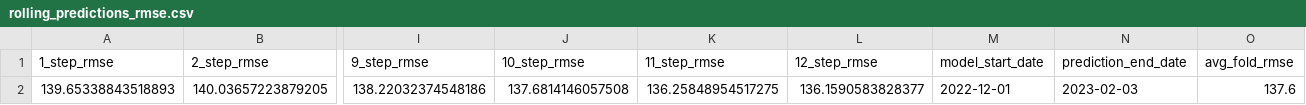
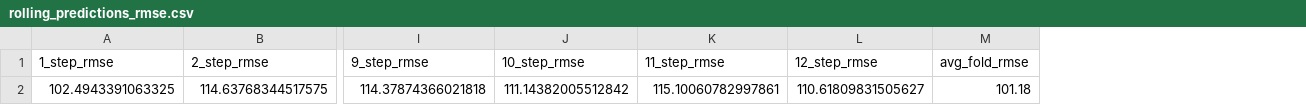
Before and after one commit to slalom-ubc-mds/Power-Price-Prediction, a CSV file: results/rolling_predictions_rmse.csv, drawn as a sheet; only a part is shown, gaps mark what is left out; removed rows and columns are numbered as before the commit, all else as after; rows hold the shown columns only; the diff names each change by its address in the sheet, - before the commit and + after, or states it on an @@ line.

```diff
--- a/results/rolling_predictions_rmse.csv
+++ b/results/rolling_predictions_rmse.csv
-column M (model_start_date), empty
-column N (prediction_end_date), empty
-row 2: 139.65338843518893 | 140.03657223879205 | 138.22032374548186 | 137.6814146057508 | 136.25848954517275 | 136.1590583828377 | 2022-12-01 | 2023-02-03 | 137.6
+row 2: 102.4943391063325 | 114.63768344517575 | 114.37874366021818 | 111.14382005512842 | 115.10060782997861 | 110.61809831505627 | 101.18
```
Also changed, not shown: 23 other files.
